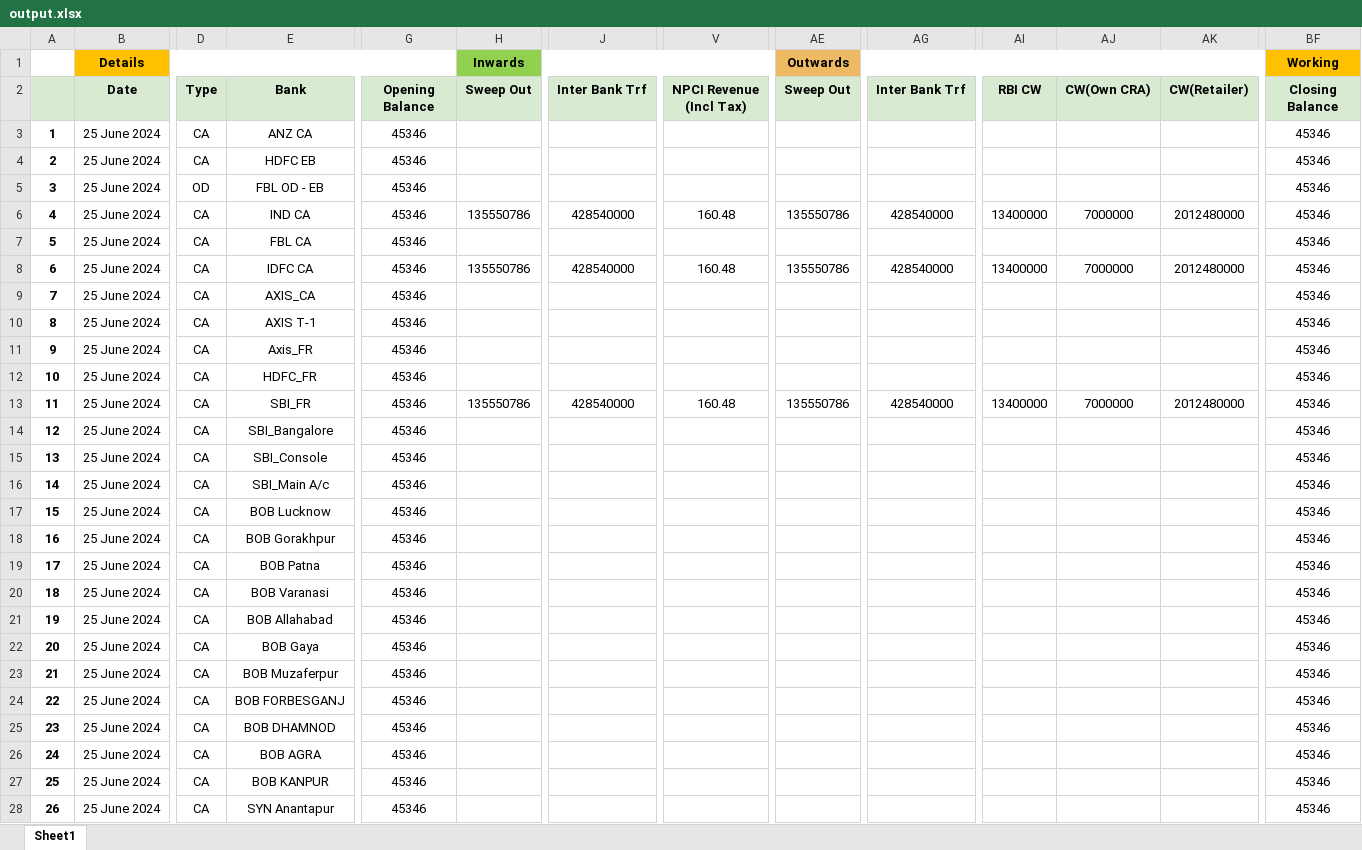
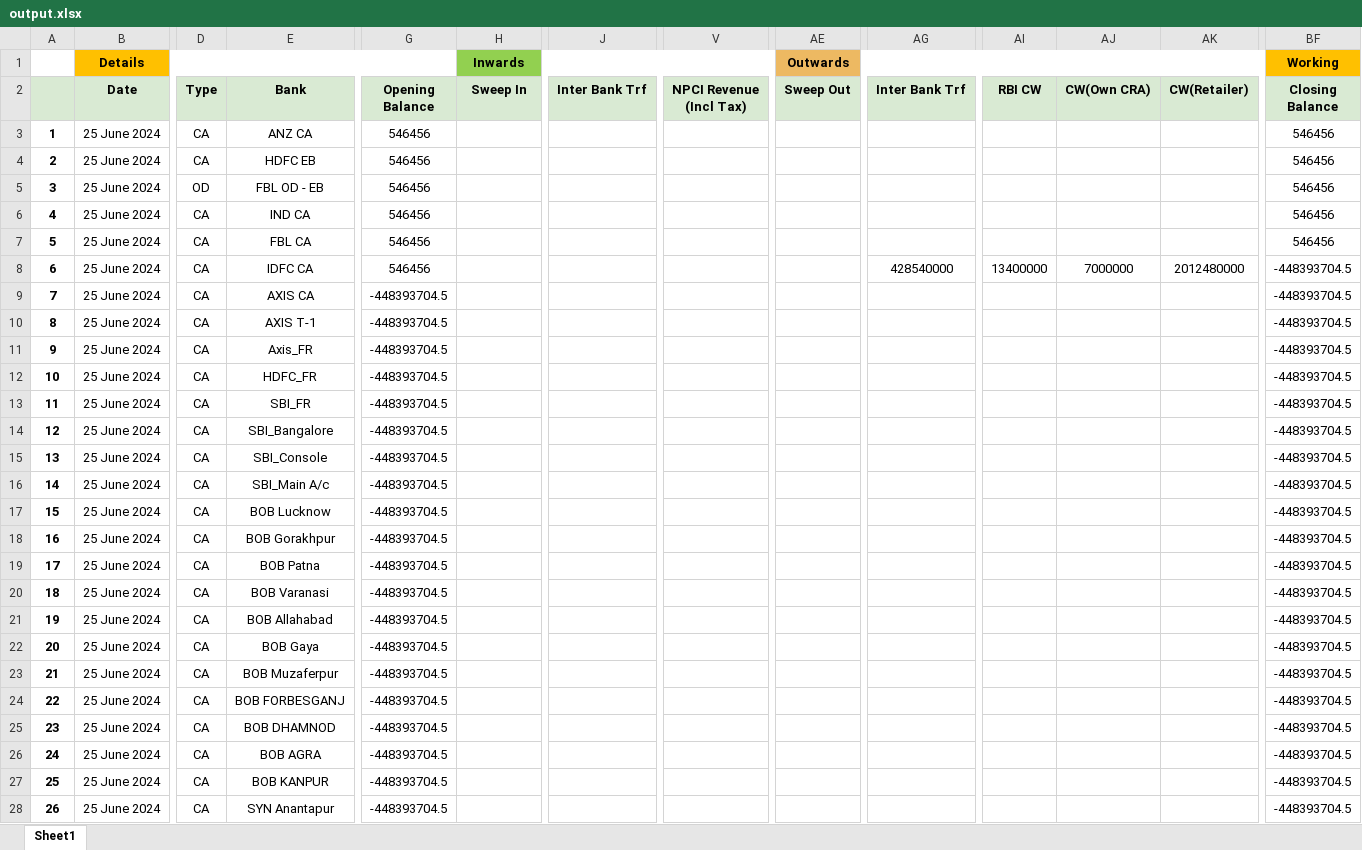
Before and after one commit to giriselvansridhar/BWCTool-for-India1PaymentsLtd, an Excel workbook: BWCFiles/Completed/output.xlsx, sheet Sheet1, drawn as a sheet; only a part is shown, gaps mark what is left out; values as stored, in another font and other column widths than the file's, no borders; ↵ is a line break in a cell; the diff covers the shown part only; the diff names each change by its address in the sheet, - before the commit and + after, or states it on an @@ line.

```diff
--- a/BWCFiles/Completed/output.xlsx (sheet Sheet1)
+++ b/BWCFiles/Completed/output.xlsx (sheet Sheet1)
-H2: Sweep Out
+H2: Sweep In
-V2: NPCI Revenue ↵ (Incl Tax)
+V2: NPCI Revenue (Incl Tax)
-G3:G8 (Opening Balance): 45346
+G3:G8 (Opening Balance): 546456
-BF3:BF7 (Closing Balance): 45346
+BF3:BF7 (Closing Balance): 546456
-H6 (Sweep In): 135550786
+H6 (Sweep In): (empty)
-J6 (Inter Bank Trf): 428540000
+J6 (Inter Bank Trf): (empty)
-V6 (NPCI Revenue (Incl Tax)): 160.48
+V6 (NPCI Revenue (Incl Tax)): (empty)
-AE6 (Sweep Out): 135550786
+AE6 (Sweep Out): (empty)
-AG6 (Inter Bank Trf): 428540000
+AG6 (Inter Bank Trf): (empty)
-AI6 (RBI CW): 13400000
+AI6 (RBI CW): (empty)
-AJ6 (CW(Own CRA)): 7000000
+AJ6 (CW(Own CRA)): (empty)
-AK6 (CW(Retailer)): 2012480000
+AK6 (CW(Retailer)): (empty)
-H8 (Sweep In): 135550786
+H8 (Sweep In): (empty)
-J8 (Inter Bank Trf): 428540000
+J8 (Inter Bank Trf): (empty)
-V8 (NPCI Revenue (Incl Tax)): 160.48
+V8 (NPCI Revenue (Incl Tax)): (empty)
-AE8 (Sweep Out): 135550786
+AE8 (Sweep Out): (empty)
-BF8:BF28 (Closing Balance): 45346
+BF8:BF28 (Closing Balance): -448393704.5
-E9 (Bank): AXIS_CA
+E9 (Bank): AXIS CA
-G9:G28 (Opening Balance): 45346
+G9:G28 (Opening Balance): -448393704.5
-H13 (Sweep In): 135550786
+H13 (Sweep In): (empty)
-J13 (Inter Bank Trf): 428540000
+J13 (Inter Bank Trf): (empty)
-V13 (NPCI Revenue (Incl Tax)): 160.48
+V13 (NPCI Revenue (Incl Tax)): (empty)
-AE13 (Sweep Out): 135550786
+AE13 (Sweep Out): (empty)
-AG13 (Inter Bank Trf): 428540000
+AG13 (Inter Bank Trf): (empty)
-AI13 (RBI CW): 13400000
+AI13 (RBI CW): (empty)
-AJ13 (CW(Own CRA)): 7000000
+AJ13 (CW(Own CRA)): (empty)
-AK13 (CW(Retailer)): 2012480000
+AK13 (CW(Retailer)): (empty)
```
Also changed, not shown: 1700 edited cells elsewhere in this sheet, BWCFiles/PropertyFile/RemarksHeadingMapper.xlsx, 9 other files.
